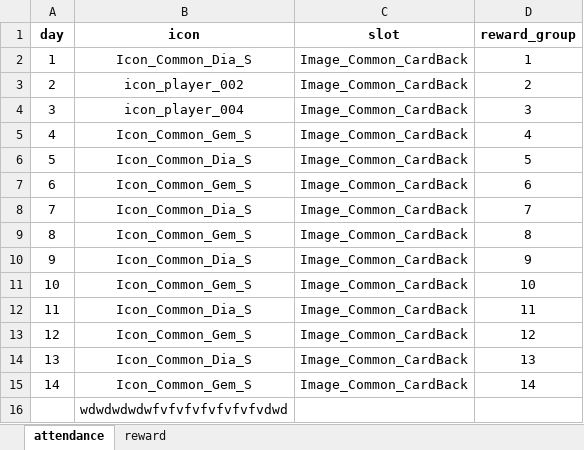
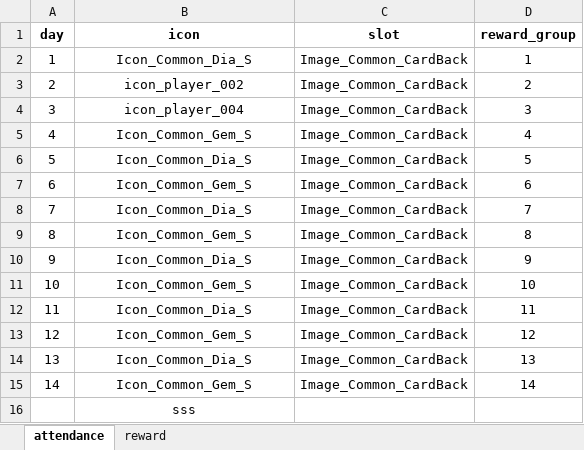
Before and after one commit to sinwonsuk/git_test, an Excel workbook: DT_DW_Artifact.xlsx, sheet attendance, drawn as a sheet; values as stored, in another font and other column widths than the file's, no borders; the diff names each change by its address in the sheet, - before the commit and + after, or states it on an @@ line.

```diff
--- a/DT_DW_Artifact.xlsx (sheet attendance)
+++ b/DT_DW_Artifact.xlsx (sheet attendance)
-B16 (icon): wdwdwdwdwfvfvfvfvfvfvfvdwd
+B16 (icon): sss
```
Also changed, not shown: 1 other file.
